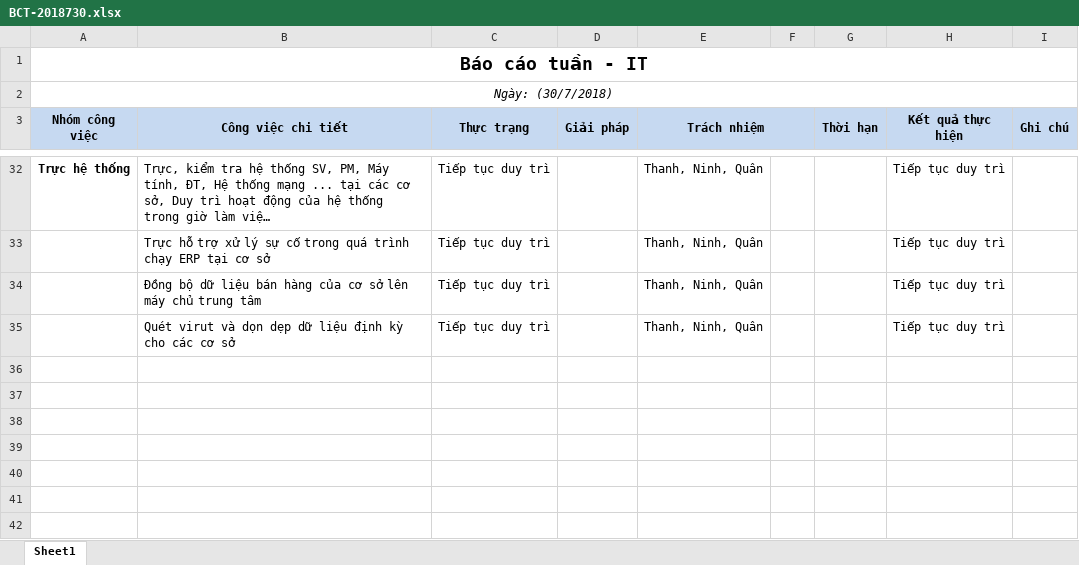
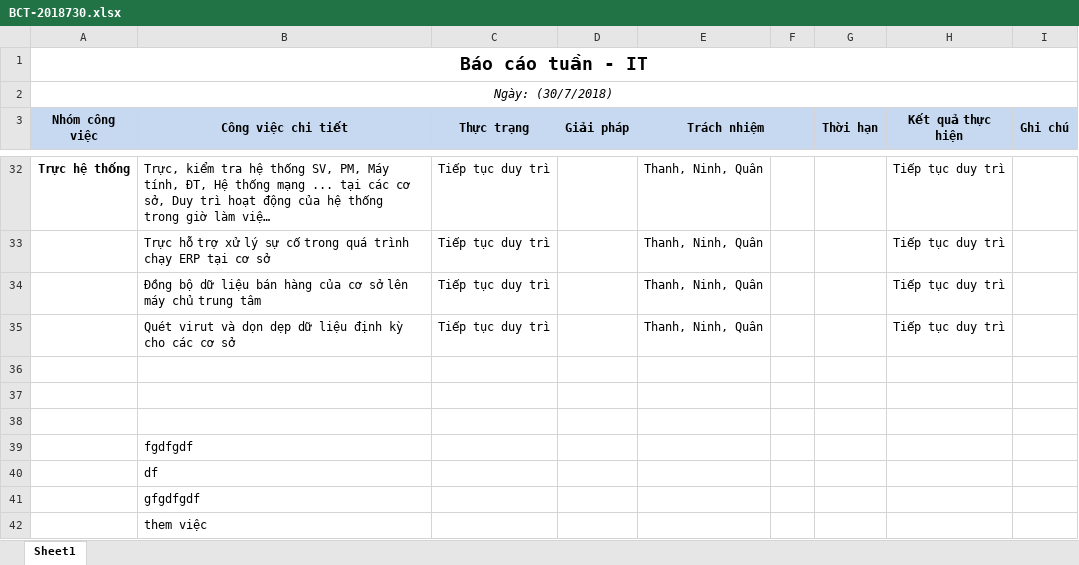
Before and after one commit to Gnut11/Qu-n-l-c-ng-vi-c-PHT, an Excel workbook: BCT-2018730.xlsx, sheet Sheet1, drawn as a sheet; only a part is shown, gaps mark what is left out; long unchanged cells end in …; values as stored, in another font and other column widths than the file's, no borders; the diff names each change by its address in the sheet, - before the commit and + after, or states it on an @@ line.

Commit message:
thêm việc
thêm công việc

```diff
--- a/BCT-2018730.xlsx (sheet Sheet1)
+++ b/BCT-2018730.xlsx (sheet Sheet1)
+row 36: (empty)
+row 37: (empty)
+row 38: (empty)
+row 39:  | fgdfgdf
+row 40:  | df
+row 41:  | gfgdfgdf
+row 42:  | them việc
```
